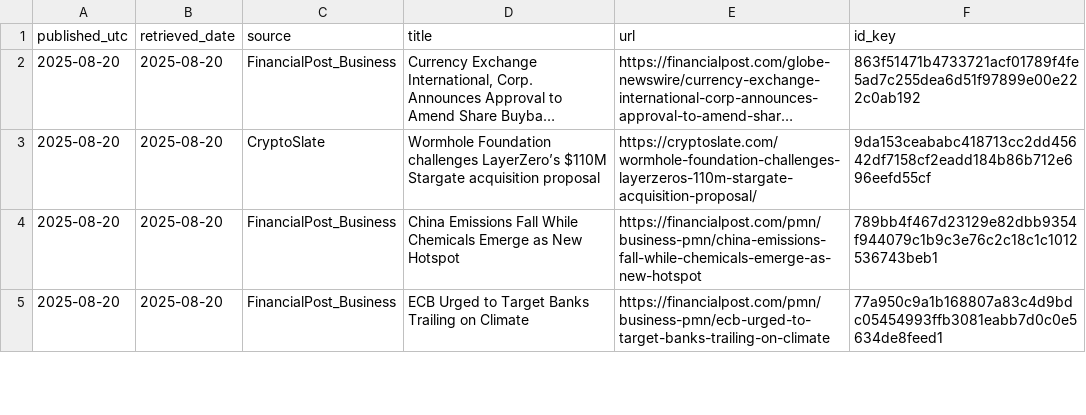
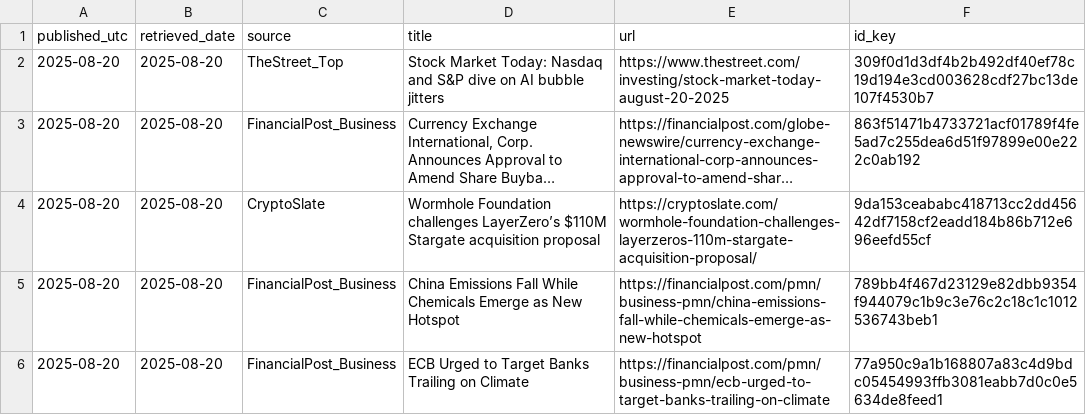
Before and after one commit to O0111lqczeadxws/rss-scanner, a CSV file: docs/archive/articles-2025-08-20.csv, drawn as a sheet; only a part is shown; long unchanged cells end in …; the diff names each change by its address in the sheet, - before the commit and + after, or states it on an @@ line.

```diff
--- a/docs/archive/articles-2025-08-20.csv
+++ b/docs/archive/articles-2025-08-20.csv
+row 2: 2025-08-20 | 2025-08-20 | TheStreet_Top | Stock Market Today: Nasdaq and S&P dive on AI bubble jitters | https://www.thestreet.com/investing/stock-market-today-august-20-2025 | 309f0d1d3df4b2b492df40ef78c19d194e3cd003628cdf27bc13de107f4530b7
```
Also changed, not shown: docs/articles.csv, 5 other files.
